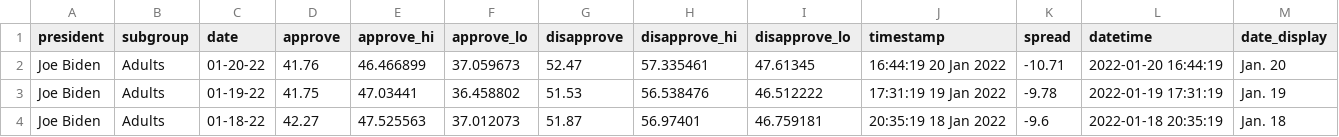
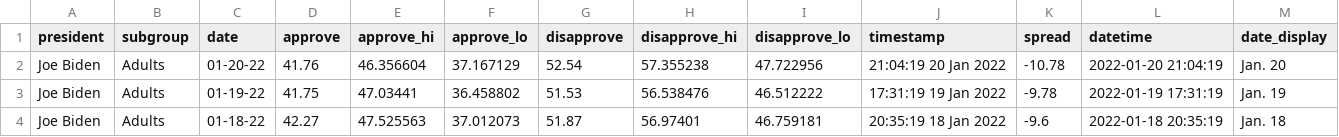
Before and after one commit to stiles/biden-polls, a CSV file: data/processed/biden_approval_trend_538_adults.csv, drawn as a sheet; only a part is shown.

```diff
--- a/data/processed/biden_approval_trend_538_adults.csv
+++ b/data/processed/biden_approval_trend_538_adults.csv
@@ -1,3 +1,3 @@
 president,subgroup,date,approve,approve_hi,approve_lo,disapprove,disapprove_hi,disapprove_lo,timestamp,spread,datetime,date_display
-Joe Biden,Adults,01-20-22,41.76,46.466899,37.059673,52.47,57.335461,47.61345,16:44:19 20 Jan 2022,-10.71,2022-01-20 16:44:19,Jan. 20
+Joe Biden,Adults,01-20-22,41.76,46.356604,37.167129,52.54,57.355238,47.722956,21:04:19 20 Jan 2022,-10.78,2022-01-20 21:04:19,Jan. 20
 Joe Biden,Adults,01-19-22,41.75,47.03441,36.458802,51.53,56.538476,46.512222,17:31:19 19 Jan 2022,-9.78,2022-01-19 17:31:19,Jan. 19
```
Also changed, not shown: data/processed/biden_approval_trend_538_all_polls.csv, data/processed/biden_approval_trend_538_voters.csv, 2 other files.
